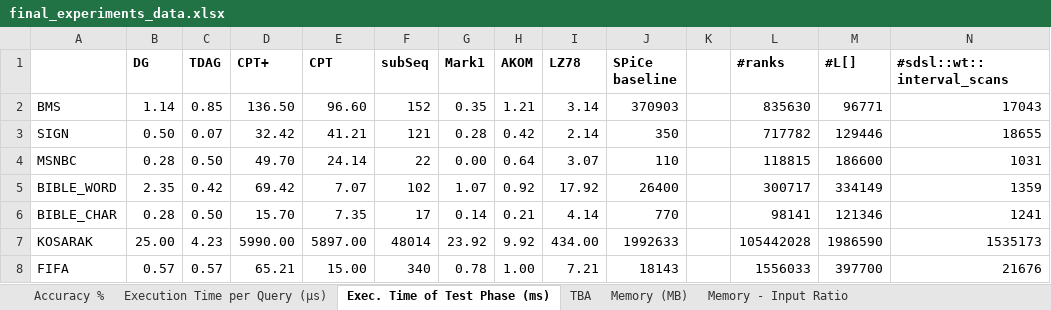
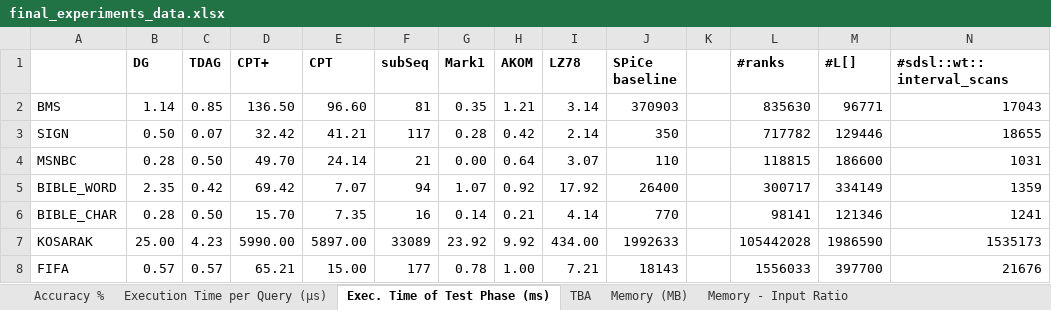
Before and after one commit to rafkt/sBP, an Excel workbook: final_experiments_data.xlsx, sheet Exec. Time of Test Phase (ms), drawn as a sheet; values as stored, in another font and other column widths than the file's, no borders; the diff names each change by its address in the sheet, - before the commit and + after, or states it on an @@ line.

Commit message:
Added some latest data; one of them is the updated running times without the sub-patters ??abc predicionts. Also included running times for the predictor with a direct access to BWT uint64_t*

```diff
--- a/final_experiments_data.xlsx (sheet Exec. Time of Test Phase (ms))
+++ b/final_experiments_data.xlsx (sheet Exec. Time of Test Phase (ms))
-F2 (subSeq): 152
+F2 (subSeq): 81
-F3 (subSeq): 121
+F3 (subSeq): 117
-F4 (subSeq): 22
+F4 (subSeq): 21
-F5 (subSeq): 102
+F5 (subSeq): 94
-F6 (subSeq): 17
+F6 (subSeq): 16
-F7 (subSeq): 48014
+F7 (subSeq): 33089
-F8 (subSeq): 340
+F8 (subSeq): 177
```
Also changed, not shown: sheet Execution Time per Query (μs), charts or pictures.
